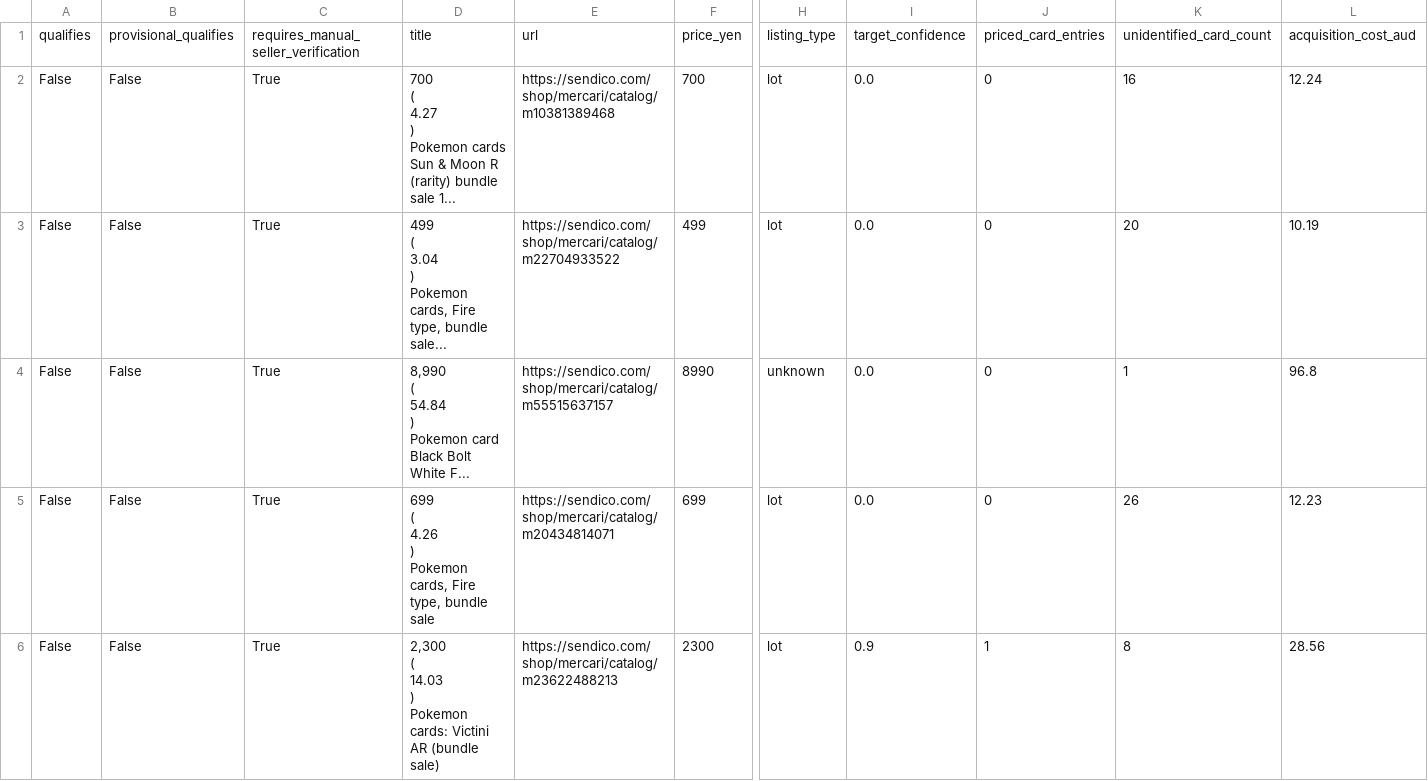
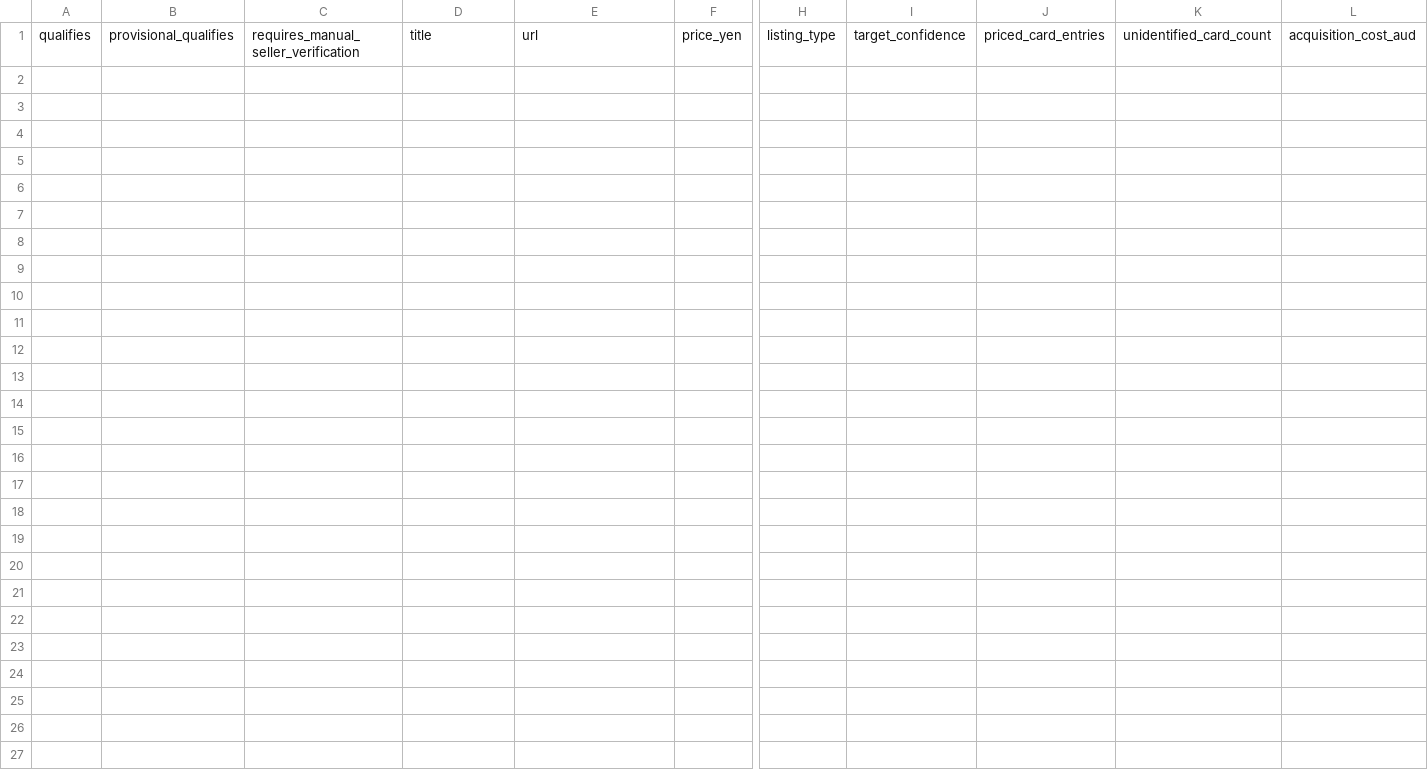
Before and after one commit to ThatSacco/Sendico-Market-Bot, a CSV file: reports/latest.csv, drawn as a sheet; only a part is shown, gaps mark what is left out; rows hold the shown columns only; ↵ is a line break in a cell; the diff names each change by its address in the sheet, - before the commit and + after, or states it on an @@ line.

```diff
--- a/reports/latest.csv
+++ b/reports/latest.csv
-row 2: False | False | True | 700 ↵ ( ↵ 4.27 ↵ ) ↵ Pokemon cards Sun & Moon R (rarity) bundle sale 1... | https://sendico.com/shop/mercari/catalog/m10381389468 | 700 | lot | 0.0 | 0 | 16 | 12.24
-row 3: False | False | True | 499 ↵ ( ↵ 3.04 ↵ ) ↵ Pokemon cards, Fire type, bundle sale... | https://sendico.com/shop/mercari/catalog/m22704933522 | 499 | lot | 0.0 | 0 | 20 | 10.19
-row 4: False | False | True | 8,990 ↵ ( ↵ 54.84 ↵ ) ↵ Pokemon card Black Bolt White F... | https://sendico.com/shop/mercari/catalog/m55515637157 | 8990 | unknown | 0.0 | 0 | 1 | 96.8
-row 5: False | False | True | 699 ↵ ( ↵ 4.26 ↵ ) ↵ Pokemon cards, Fire type, bundle sale | https://sendico.com/shop/mercari/catalog/m20434814071 | 699 | lot | 0.0 | 0 | 26 | 12.23
-row 6: False | False | True | 2,300 ↵ ( ↵ 14.03 ↵ ) ↵ Pokemon cards: Victini AR (bundle sale) | https://sendico.com/shop/mercari/catalog/m23622488213 | 2300 | lot | 0.9 | 1 | 8 | 28.56
```
Also changed, not shown: 2 other files.
